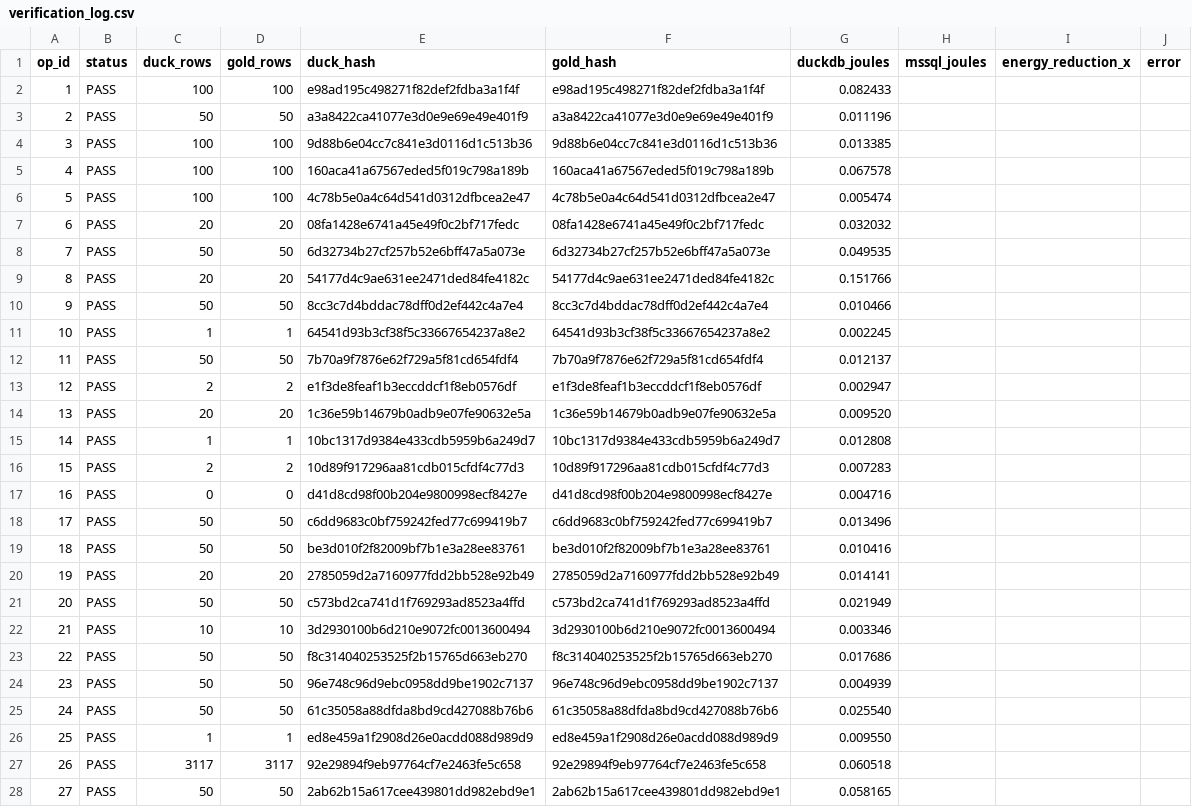
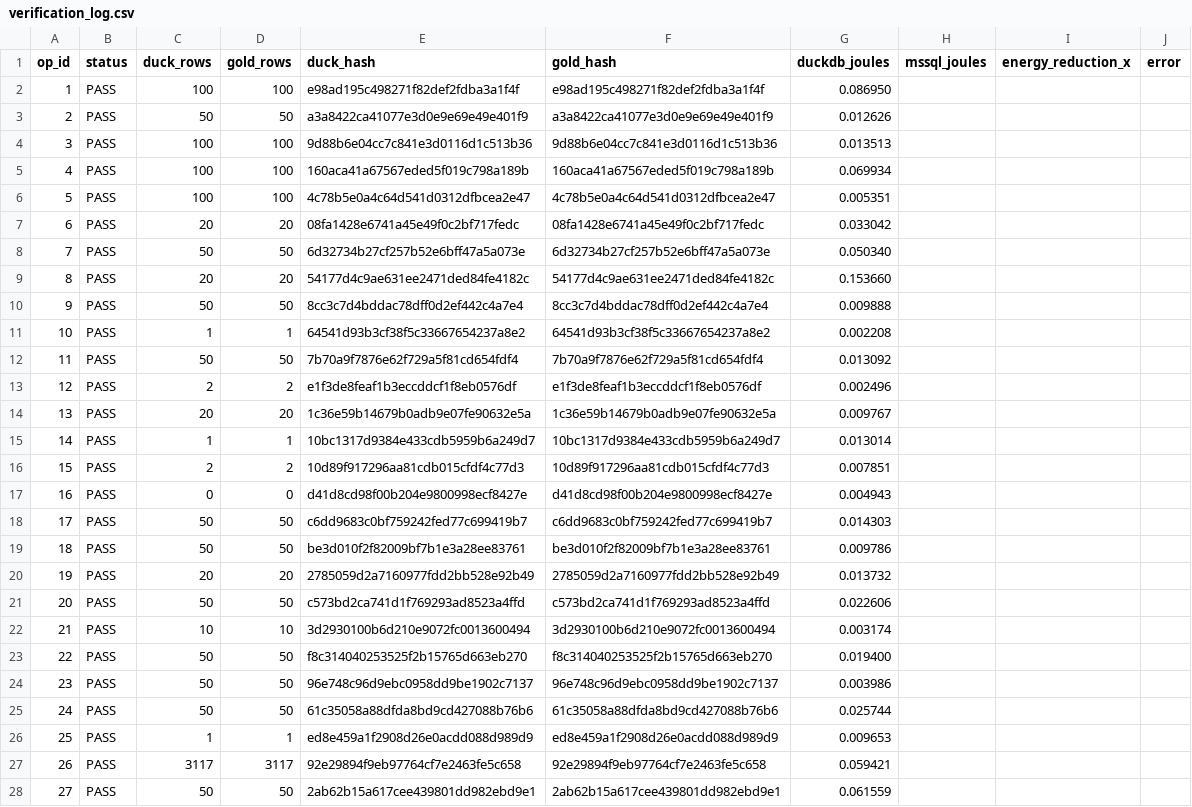
Before and after one commit to topic-hash/DataMigrata, a CSV file: best_config/verification_log.csv, drawn as a sheet; only a part is shown; the diff covers the shown part only.

```diff
--- a/best_config/verification_log.csv
+++ b/best_config/verification_log.csv
@@ -1,28 +1,28 @@
 op_id,status,duck_rows,gold_rows,duck_hash,gold_hash,duckdb_joules,mssql_joules,energy_reduction_x,error
-1,PASS,100,100,e98ad195c498271f82def2fdba3a1f4f,e98ad195c498271f82def2fdba3a1f4f,0.082433,,,
-2,PASS,50,50,a3a8422ca41077e3d0e9e69e49e401f9,a3a8422ca41077e3d0e9e69e49e401f9,0.011196,,,
-3,PASS,100,100,9d88b6e04cc7c841e3d0116d1c513b36,9d88b6e04cc7c841e3d0116d1c513b36,0.013385,,,
-4,PASS,100,100,160aca41a67567eded5f019c798a189b,160aca41a67567eded5f019c798a189b,0.067578,,,
-5,PASS,100,100,4c78b5e0a4c64d541d0312dfbcea2e47,4c78b5e0a4c64d541d0312dfbcea2e47,0.005474,,,
-6,PASS,20,20,08fa1428e6741a45e49f0c2bf717fedc,08fa1428e6741a45e49f0c2bf717fedc,0.032032,,,
-7,PASS,50,50,6d32734b27cf257b52e6bff47a5a073e,6d32734b27cf257b52e6bff47a5a073e,0.049535,,,
-8,PASS,20,20,54177d4c9ae631ee2471ded84fe4182c,54177d4c9ae631ee2471ded84fe4182c,0.151766,,,
-9,PASS,50,50,8cc3c7d4bddac78dff0d2ef442c4a7e4,8cc3c7d4bddac78dff0d2ef442c4a7e4,0.010466,,,
-10,PASS,1,1,64541d93b3cf38f5c33667654237a8e2,64541d93b3cf38f5c33667654237a8e2,0.002245,,,
-11,PASS,50,50,7b70a9f7876e62f729a5f81cd654fdf4,7b70a9f7876e62f729a5f81cd654fdf4,0.012137,,,
-12,PASS,2,2,e1f3de8feaf1b3eccddcf1f8eb0576df,e1f3de8feaf1b3eccddcf1f8eb0576df,0.002947,,,
-13,PASS,20,20,1c36e59b14679b0adb9e07fe90632e5a,1c36e59b14679b0adb9e07fe90632e5a,0.009520,,,
-14,PASS,1,1,10bc1317d9384e433cdb5959b6a249d7,10bc1317d9384e433cdb5959b6a249d7,0.012808,,,
-15,PASS,2,2,10d89f917296aa81cdb015cfdf4c77d3,10d89f917296aa81cdb015cfdf4c77d3,0.007283,,,
-16,PASS,0,0,d41d8cd98f00b204e9800998ecf8427e,d41d8cd98f00b204e9800998ecf8427e,0.004716,,,
-17,PASS,50,50,c6dd9683c0bf759242fed77c699419b7,c6dd9683c0bf759242fed77c699419b7,0.013496,,,
-18,PASS,50,50,be3d010f2f82009bf7b1e3a28ee83761,be3d010f2f82009bf7b1e3a28ee83761,0.010416,,,
-19,PASS,20,20,2785059d2a7160977fdd2bb528e92b49,2785059d2a7160977fdd2bb528e92b49,0.014141,,,
-20,PASS,50,50,c573bd2ca741d1f769293ad8523a4ffd,c573bd2ca741d1f769293ad8523a4ffd,0.021949,,,
-21,PASS,10,10,3d2930100b6d210e9072fc0013600494,3d2930100b6d210e9072fc0013600494,0.003346,,,
-22,PASS,50,50,f8c314040253525f2b15765d663eb270,f8c314040253525f2b15765d663eb270,0.017686,,,
-23,PASS,50,50,96e748c96d9ebc0958dd9be1902c7137,96e748c96d9ebc0958dd9be1902c7137,0.004939,,,
-24,PASS,50,50,61c35058a88dfda8bd9cd427088b76b6,61c35058a88dfda8bd9cd427088b76b6,0.025540,,,
-25,PASS,1,1,ed8e459a1f2908d26e0acdd088d989d9,ed8e459a1f2908d26e0acdd088d989d9,0.009550,,,
-26,PASS,3117,3117,92e29894f9eb97764cf7e2463fe5c658,92e29894f9eb97764cf7e2463fe5c658,0.060518,,,
-27,PASS,50,50,2ab62b15a617cee439801dd982ebd9e1,2ab62b15a617cee439801dd982ebd9e1,0.058165,,,
+1,PASS,100,100,e98ad195c498271f82def2fdba3a1f4f,e98ad195c498271f82def2fdba3a1f4f,0.086950,,,
+2,PASS,50,50,a3a8422ca41077e3d0e9e69e49e401f9,a3a8422ca41077e3d0e9e69e49e401f9,0.012626,,,
+3,PASS,100,100,9d88b6e04cc7c841e3d0116d1c513b36,9d88b6e04cc7c841e3d0116d1c513b36,0.013513,,,
+4,PASS,100,100,160aca41a67567eded5f019c798a189b,160aca41a67567eded5f019c798a189b,0.069934,,,
+5,PASS,100,100,4c78b5e0a4c64d541d0312dfbcea2e47,4c78b5e0a4c64d541d0312dfbcea2e47,0.005351,,,
+6,PASS,20,20,08fa1428e6741a45e49f0c2bf717fedc,08fa1428e6741a45e49f0c2bf717fedc,0.033042,,,
+7,PASS,50,50,6d32734b27cf257b52e6bff47a5a073e,6d32734b27cf257b52e6bff47a5a073e,0.050340,,,
+8,PASS,20,20,54177d4c9ae631ee2471ded84fe4182c,54177d4c9ae631ee2471ded84fe4182c,0.153660,,,
+9,PASS,50,50,8cc3c7d4bddac78dff0d2ef442c4a7e4,8cc3c7d4bddac78dff0d2ef442c4a7e4,0.009888,,,
+10,PASS,1,1,64541d93b3cf38f5c33667654237a8e2,64541d93b3cf38f5c33667654237a8e2,0.002208,,,
+11,PASS,50,50,7b70a9f7876e62f729a5f81cd654fdf4,7b70a9f7876e62f729a5f81cd654fdf4,0.013092,,,
+12,PASS,2,2,e1f3de8feaf1b3eccddcf1f8eb0576df,e1f3de8feaf1b3eccddcf1f8eb0576df,0.002496,,,
+13,PASS,20,20,1c36e59b14679b0adb9e07fe90632e5a,1c36e59b14679b0adb9e07fe90632e5a,0.009767,,,
+14,PASS,1,1,10bc1317d9384e433cdb5959b6a249d7,10bc1317d9384e433cdb5959b6a249d7,0.013014,,,
+15,PASS,2,2,10d89f917296aa81cdb015cfdf4c77d3,10d89f917296aa81cdb015cfdf4c77d3,0.007851,,,
+16,PASS,0,0,d41d8cd98f00b204e9800998ecf8427e,d41d8cd98f00b204e9800998ecf8427e,0.004943,,,
+17,PASS,50,50,c6dd9683c0bf759242fed77c699419b7,c6dd9683c0bf759242fed77c699419b7,0.014303,,,
+18,PASS,50,50,be3d010f2f82009bf7b1e3a28ee83761,be3d010f2f82009bf7b1e3a28ee83761,0.009786,,,
+19,PASS,20,20,2785059d2a7160977fdd2bb528e92b49,2785059d2a7160977fdd2bb528e92b49,0.013732,,,
+20,PASS,50,50,c573bd2ca741d1f769293ad8523a4ffd,c573bd2ca741d1f769293ad8523a4ffd,0.022606,,,
+21,PASS,10,10,3d2930100b6d210e9072fc0013600494,3d2930100b6d210e9072fc0013600494,0.003174,,,
+22,PASS,50,50,f8c314040253525f2b15765d663eb270,f8c314040253525f2b15765d663eb270,0.019400,,,
+23,PASS,50,50,96e748c96d9ebc0958dd9be1902c7137,96e748c96d9ebc0958dd9be1902c7137,0.003986,,,
+24,PASS,50,50,61c35058a88dfda8bd9cd427088b76b6,61c35058a88dfda8bd9cd427088b76b6,0.025744,,,
+25,PASS,1,1,ed8e459a1f2908d26e0acdd088d989d9,ed8e459a1f2908d26e0acdd088d989d9,0.009653,,,
+26,PASS,3117,3117,92e29894f9eb97764cf7e2463fe5c658,92e29894f9eb97764cf7e2463fe5c658,0.059421,,,
+27,PASS,50,50,2ab62b15a617cee439801dd982ebd9e1,2ab62b15a617cee439801dd982ebd9e1,0.061559,,,
```
Also changed, not shown: 23 edited cells elsewhere in this file, best_config/search_results.csv, 4 other files.
